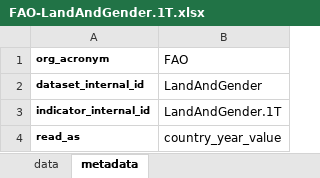
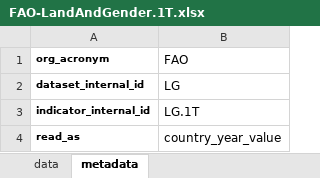
Before and after one commit to landportal/landbook-importers, an Excel workbook: Simple_XLS_Importer/data/FAO-LandAndGender/FAO-LandAndGender.1T.xlsx, sheet metadata, drawn as a sheet; values as stored, in another font and other column widths than the file's, no borders; the diff names each change by its address in the sheet, - before the commit and + after, or states it on an @@ line.

```diff
--- a/Simple_XLS_Importer/data/FAO-LandAndGender/FAO-LandAndGender.1T.xlsx (sheet metadata)
+++ b/Simple_XLS_Importer/data/FAO-LandAndGender/FAO-LandAndGender.1T.xlsx (sheet metadata)
-B2 (FAO): LandAndGender
+B2 (FAO): LG
-B3 (FAO): LandAndGender.1T
+B3 (FAO): LG.1T
```
Also changed, not shown: Simple_XLS_Importer/data/FAO-LandAndGender/FAO-LandAndGender.1Ma.xlsx, Simple_XLS_Importer/data/FAO-LandAndGender/FAO-LandAndGender.1Mb.xlsx, 12 other files.
